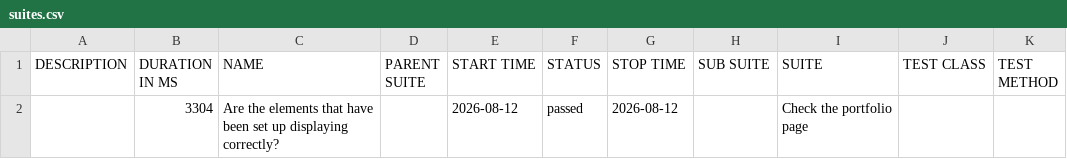
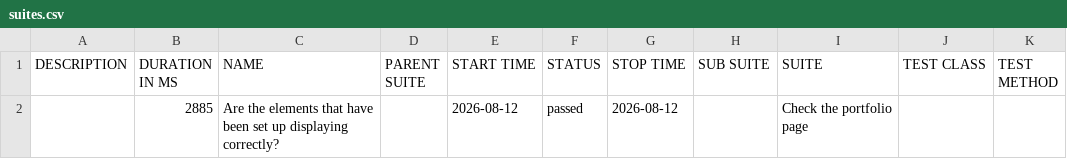
Before and after one commit to suryana-code/MyPortfolio-CICD, a CSV file: data/suites.csv, drawn as a sheet.

```diff
--- a/data/suites.csv
+++ b/data/suites.csv
@@ -1,2 +1,2 @@
 "DESCRIPTION","DURATION IN MS","NAME","PARENT SUITE","START TIME","STATUS","STOP TIME","SUB SUITE","SUITE","TEST CLASS","TEST METHOD"
-"","3304","Are the elements that have been set up displaying correctly?","","2026-08-12","passed","2026-08-12","","Check the portfolio page","",""
+"","2885","Are the elements that have been set up displaying correctly?","","2026-08-12","passed","2026-08-12","","Check the portfolio page","",""
```
Also changed, not shown: 16 other files.
